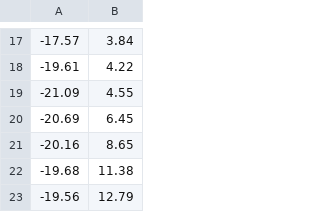
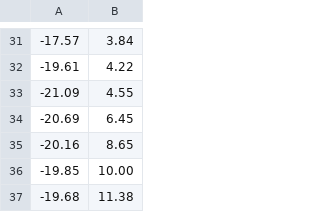
Before and after one commit to ZweTun/GPUDynamicRRT, a CSV file: src/dynamic_rrt/resource/levine1.csv, drawn as a sheet; only a part is shown, gaps mark what is left out; removed rows and columns are numbered as before the commit, all else as after; the diff covers the shown part only; the diff names each change by its address in the sheet, - before the commit and + after, or states it on an @@ line.

```diff
--- a/src/dynamic_rrt/resource/levine1.csv
+++ b/src/dynamic_rrt/resource/levine1.csv
+row 36: -19.85 | 10.00
-row 23: -19.56 | 12.79
```
Also changed, not shown: 17 added rows and 3 removed rows elsewhere in this file.
